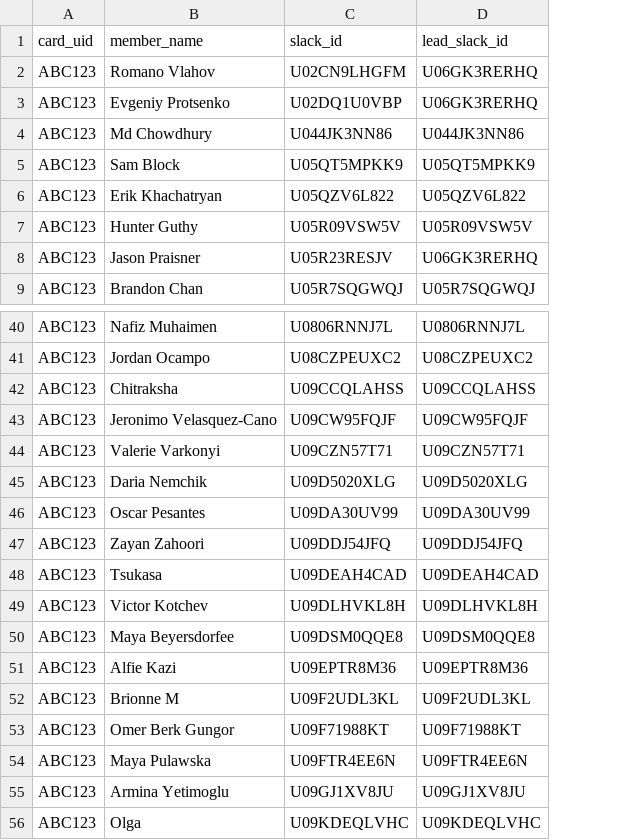
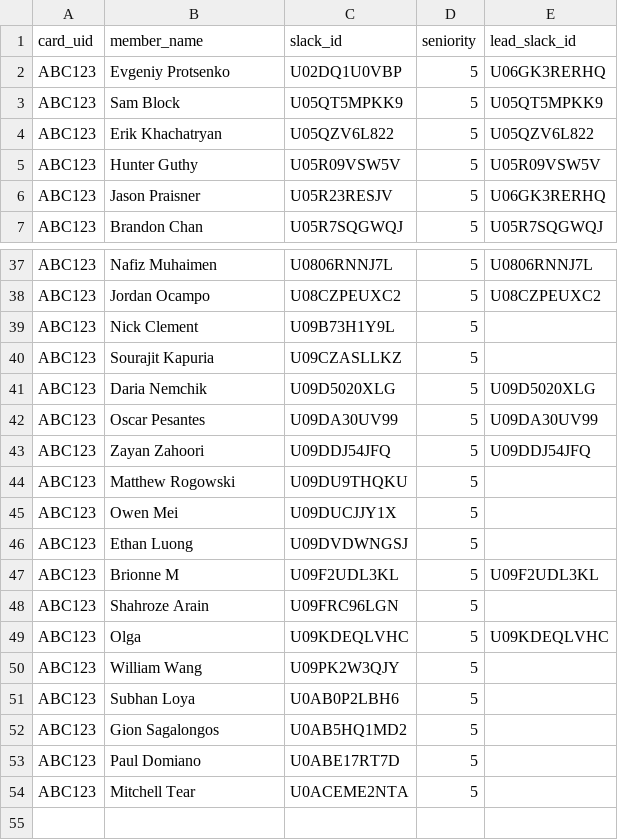
Before and after one commit to CVRobo/Shop-access-system-motorsports, a CSV file: members.csv, drawn as a sheet; only a part is shown, gaps mark what is left out; removed rows and columns are numbered as before the commit, all else as after; the diff covers the shown part only; the diff names each change by its address in the sheet, - before the commit and + after, or states it on an @@ line.

Commit message:
members.csv is automated now, can be edited manually, added concurrent members system, will make a detailed readme later

```diff
--- a/members.csv
+++ b/members.csv
+column D (seniority), rows 2-7: all 5; rows 37-38: 5 | 5; rows 41-43: all 5; row 47: 5; row 49: 5
-row 2: ABC123 | Romano Vlahov | U02CN9LHGFM | U06GK3RERHQ
-row 4: ABC123 | Md Chowdhury | U044JK3NN86 | U044JK3NN86
-row 42: ABC123 | Chitraksha | U09CCQLAHSS | U09CCQLAHSS
-row 43: ABC123 | Jeronimo Velasquez-Cano | U09CW95FQJF | U09CW95FQJF
-row 44: ABC123 | Valerie Varkonyi | U09CZN57T71 | U09CZN57T71
+row 39: ABC123 | Nick Clement | U09B73H1Y9L | 5
+row 40: ABC123 | Sourajit Kapuria | U09CZASLLKZ | 5
-row 48: ABC123 | Tsukasa | U09DEAH4CAD | U09DEAH4CAD
-row 49: ABC123 | Victor Kotchev | U09DLHVKL8H | U09DLHVKL8H
-row 50: ABC123 | Maya Beyersdorfee | U09DSM0QQE8 | U09DSM0QQE8
-row 51: ABC123 | Alfie Kazi | U09EPTR8M36 | U09EPTR8M36
+row 44: ABC123 | Matthew Rogowski | U09DU9THQKU | 5
+row 45: ABC123 | Owen Mei | U09DUCJJY1X | 5
+row 46: ABC123 | Ethan Luong | U09DVDWNGSJ | 5
-row 53: ABC123 | Omer Berk Gungor | U09F71988KT | U09F71988KT
-row 54: ABC123 | Maya Pulawska | U09FTR4EE6N | U09FTR4EE6N
-row 55: ABC123 | Armina Yetimoglu | U09GJ1XV8JU | U09GJ1XV8JU
+row 48: ABC123 | Shahroze Arain | U09FRC96LGN | 5
+row 50: ABC123 | William Wang | U09PK2W3QJY | 5
+row 51: ABC123 | Subhan Loya | U0AB0P2LBH6 | 5
+row 52: ABC123 | Gion Sagalongos | U0AB5HQ1MD2 | 5
+row 53: ABC123 | Paul Domiano | U0ABE17RT7D | 5
+row 54: ABC123 | Mitchell Tear | U0ACEME2NTA | 5
```
Also changed, not shown: 1 removed row elsewhere in this file, 2 other files.
